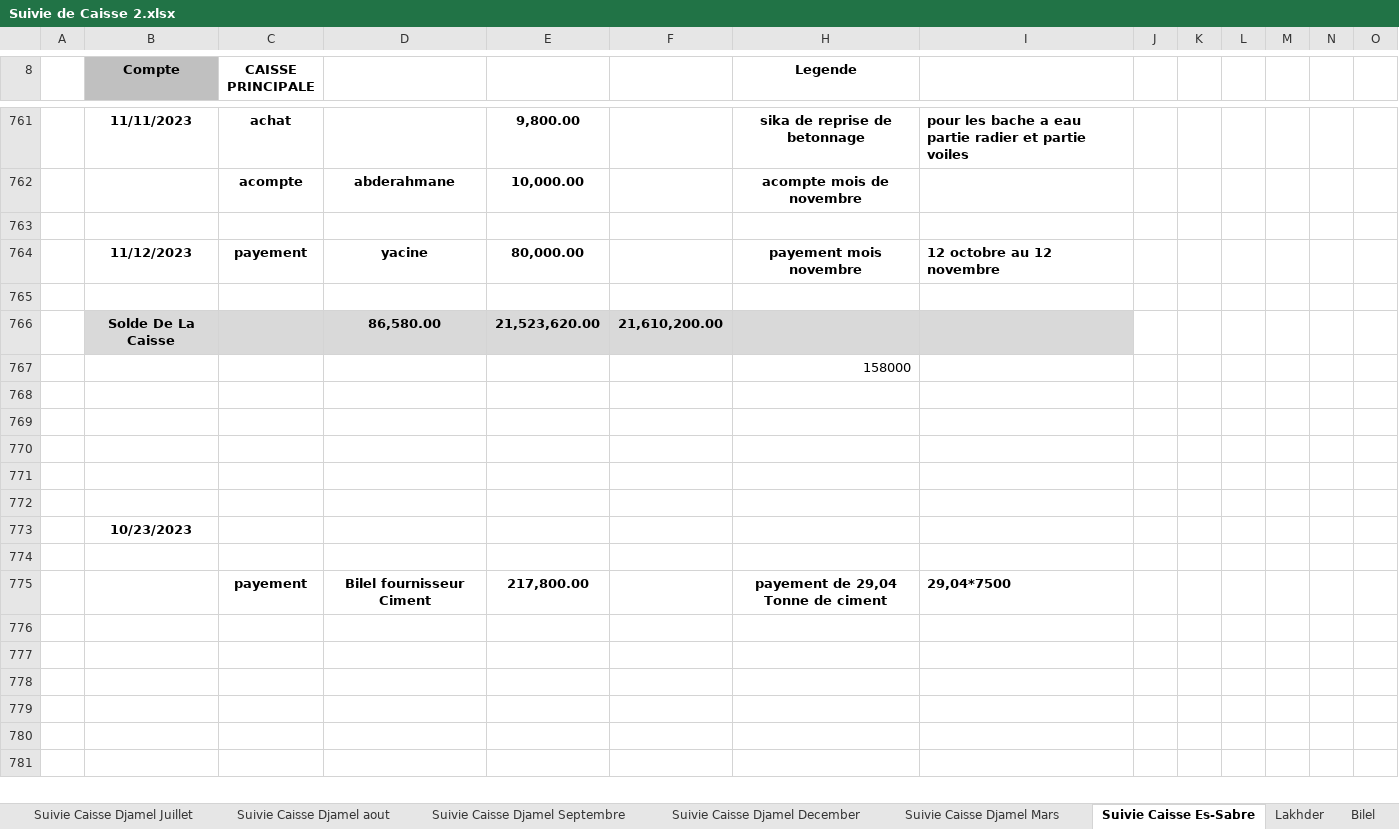
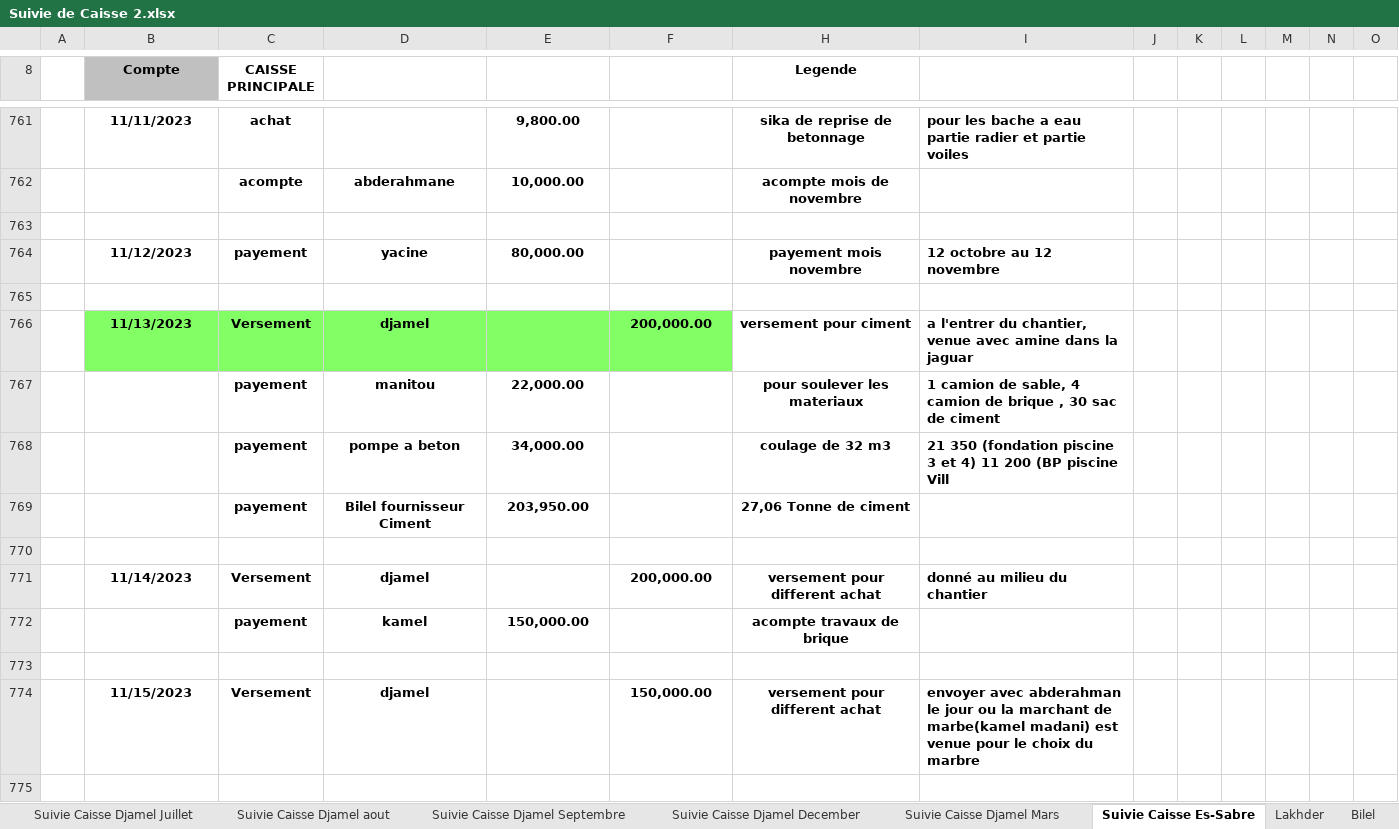
Before and after one commit to Es-Sabre/Caisse, an Excel workbook: Suivie de Caisse 2.xlsx, sheet Suivie Caisse Es-Sabre, drawn as a sheet; only a part is shown, gaps mark what is left out; the shorter side is filled out with more unchanged rows; values as stored, in another font and other column widths than the file's, no borders; conditional formats and table styles not drawn; addresses are those after the commit; rows hold the shown columns only; the diff covers the shown part only; the diff names each change by its address in the sheet, - before the commit and + after, or states it on an @@ line.

Commit message:
compte benyousef

```diff
--- a/Suivie de Caisse 2.xlsx (sheet Suivie Caisse Es-Sabre)
+++ b/Suivie de Caisse 2.xlsx (sheet Suivie Caisse Es-Sabre)
+row 766:  | 11/13/2023 | Versement | djamel |  | 200,000.00 | versement pour ciment | a l'entrer du chantier, venue avec amine dans la jaguar
+row 767:  |  | payement | manitou | 22,000.00 |  | pour soulever les materiaux | 1 camion de sable, 4 camion de brique , 30 sac de ciment
+row 768:  |  | payement | pompe a beton | 34,000.00 |  | coulage de 32 m3 | 21 350 (fondation piscine 3 et 4) 11 200 (BP piscine Vill
+row 769:  |  | payement | Bilel fournisseur Ciment | 203,950.00 |  | 27,06 Tonne de ciment
-row 770:  | Solde De La Caisse |  | 86,580.00 | 21,523,620.00 | 21,610,200.00
+row 770: (empty)
-B770:F770 fill: #D9D9D9
+B770:F770 fill: none
-H770:I770 fill: #D9D9D9
+H770:I770 fill: none
+row 771:  | 11/14/2023 | Versement | djamel |  | 200,000.00 | versement pour different achat | donné au milieu du chantier
+row 772:  |  | payement | kamel | 150,000.00 |  | acompte travaux de brique
+row 773: (empty)
+row 774:  | 11/15/2023 | Versement | djamel |  | 150,000.00 | versement pour different achat | envoyer avec abderahman le jour ou la marchant de marbe(kamel madani) est venue pour le choix du marbre
+row 775: (empty)
```
Also changed, not shown: 53 added rows, 2 removed rows, 12 edited cells and cell formats elsewhere in this sheet, sheet Feuil1, sheet Kamel, Suivie Coulage Beton.xlsx, 3 other files.
